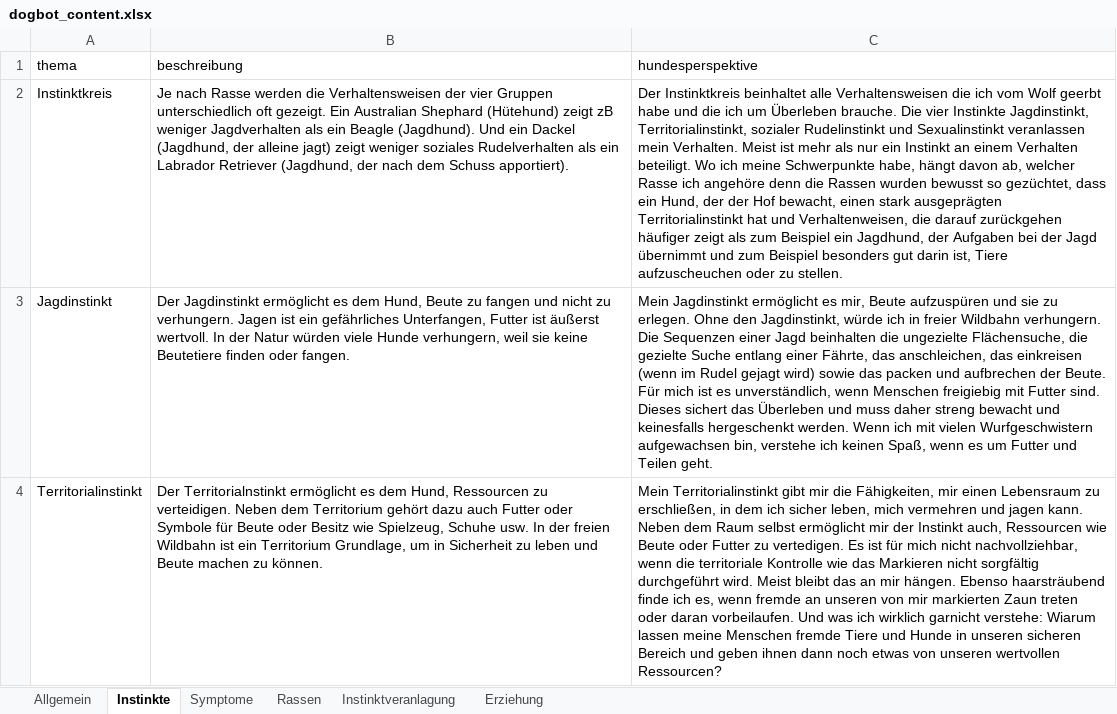
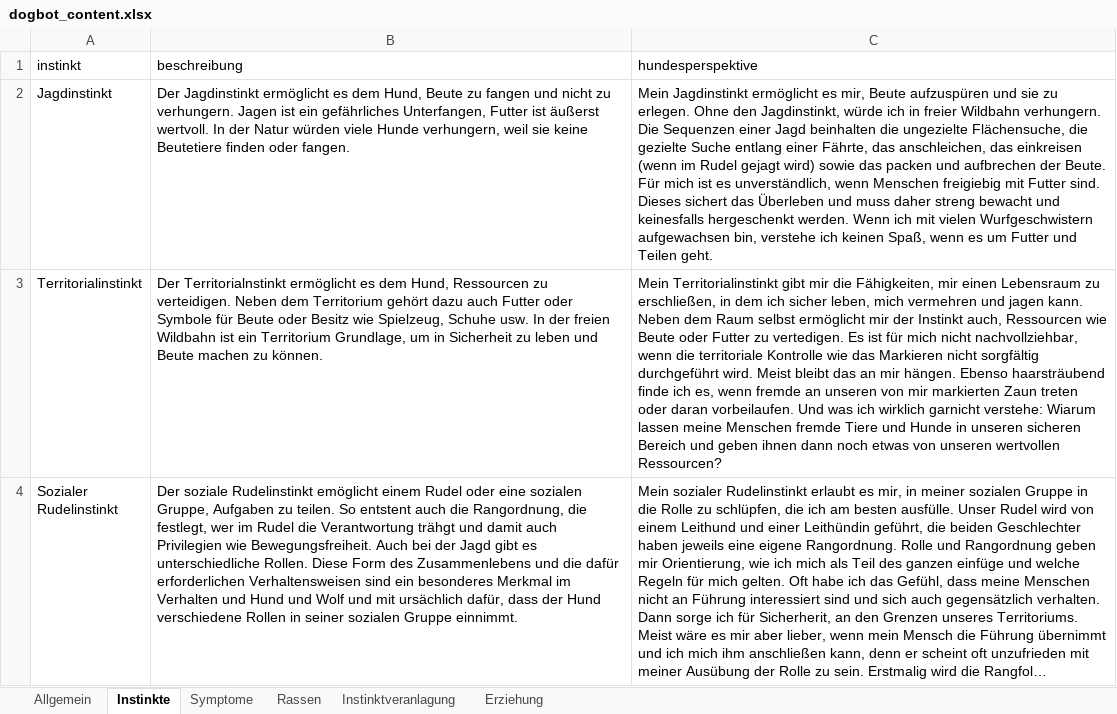
Before and after one commit to kemperfekt/wuff-data, an Excel workbook: data/dogbot_content.xlsx, sheet Instinkte, drawn as a sheet; only a part is shown; the shorter side is filled out with more unchanged rows; long unchanged cells end in …; values as stored, in another font and other column widths than the file's, no borders; charts and pictures not drawn; the diff names each change by its address in the sheet, - before the commit and + after, or states it on an @@ line.

Commit message:
update data & scripts to weaviate4 and dogbot_content

```diff
--- a/data/dogbot_content.xlsx (sheet Instinkte)
+++ b/data/dogbot_content.xlsx (sheet Instinkte)
-A1: thema
+A1: instinkt
-row 2: Instinktkreis | Je nach Rasse werden die Verhaltensweisen der vier Gruppen unterschiedlich oft gezeigt. Ein Australian Shephard (Hütehund) zeigt zB weniger Jagdverhalten als ein Beagle (Jagdhund). Und ein Dackel (Jagdhund, der alleine jagt) zeigt weniger soziales Rudelverhalten als ein Labrador Retriever (Jagdhund, der nach dem Schuss apportiert). | Der Instinktkreis beinhaltet alle Verhaltensweisen die ich vom Wolf geerbt habe und die ich um Überleben brauche. Die vier Instinkte Jagdinstinkt, Territorialinstinkt, sozialer Rudelinstinkt und Sexualinstinkt veranlassen mein Verhalten. Meist ist mehr als nur ein Instinkt an einem Verhalten beteiligt. Wo ich meine Schwerpunkte habe, hängt davon ab, welcher Rasse ich angehöre denn die Rassen wurden bewusst so gezüchtet, dass ein Hund, der der Hof bewacht, einen stark ausgeprägten Territorialinstinkt hat und Verhaltenweisen, die darauf zurückgehen häufiger zeigt als zum Beispiel ein Jagdhund, der Aufgaben bei der Jagd übernimmt und zum Beispiel besonders gut darin ist, Tiere aufzuscheuchen oder zu stellen.
```
Also changed, not shown: sheet Allgemein, 15 other files.
